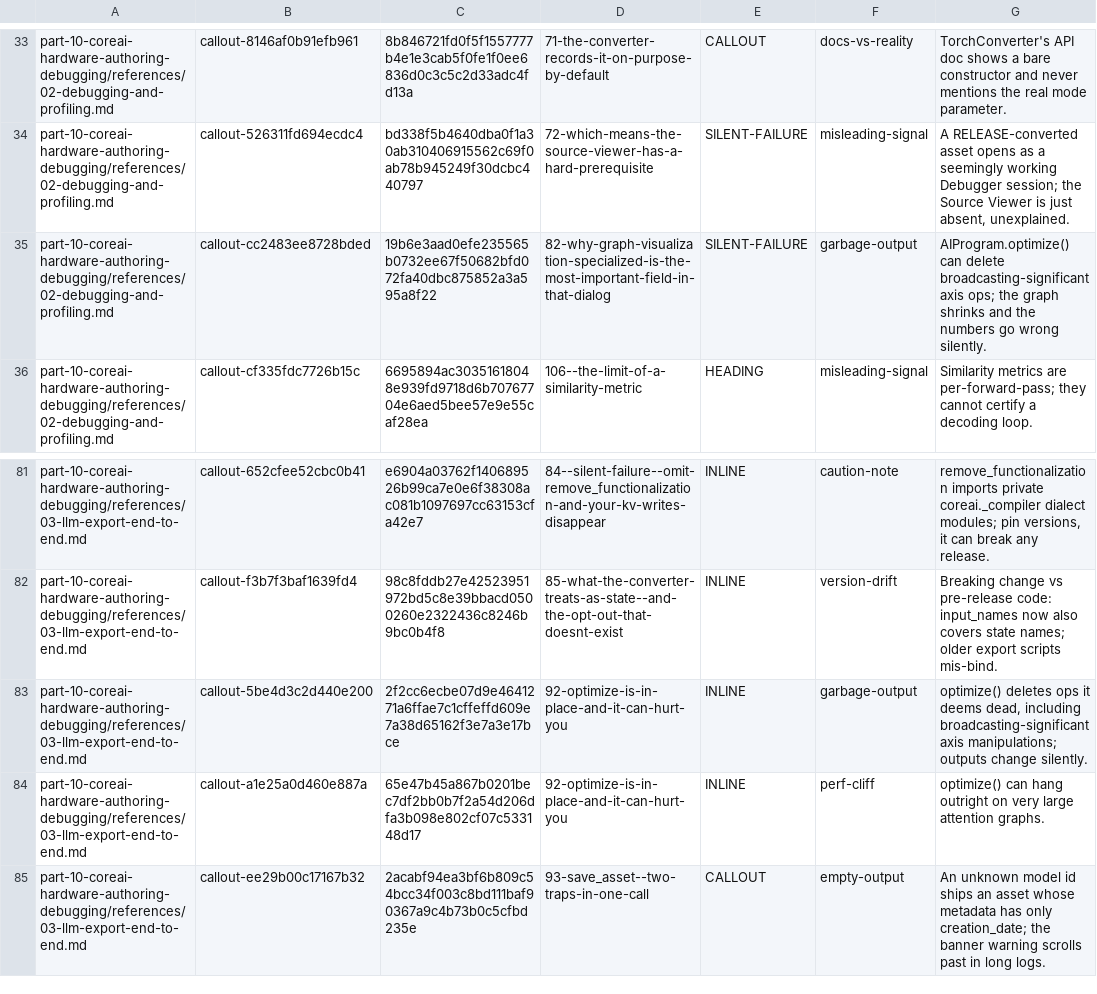
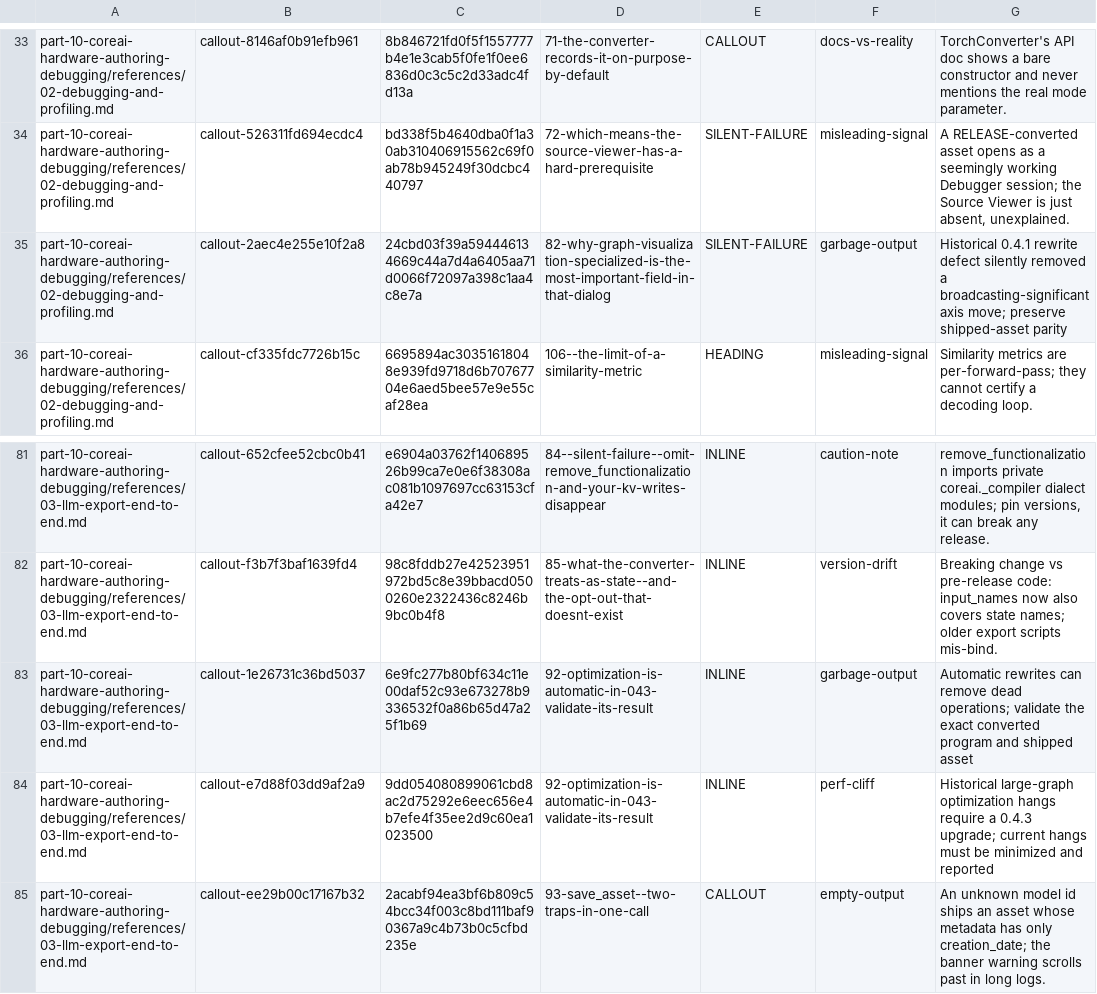
Before and after one commit to hbmartin/Foundation-Models-and-Core-AI-and-MLX-skills, a TSV file: notes/synthesis/callout-classifications/part-10.tsv, drawn as a sheet; only a part is shown, gaps mark what is left out; the diff names each change by its address in the sheet, - before the commit and + after, or states it on an @@ line.

```diff
--- a/notes/synthesis/callout-classifications/part-10.tsv
+++ b/notes/synthesis/callout-classifications/part-10.tsv
-B35: callout-cc2483ee8728bded
+B35: callout-2aec4e255e10f2a8
-C35: 19b6e3aad0efe235565b0732ee67f50682bfd072fa40dbc875852a3a595a8f22
+C35: 24cbd03f39a594446134669c44a7d4a6405aa71d0066f72097a398c1aa4c8e7a
-G35: AIProgram.optimize() can delete broadcasting-significant axis ops; the graph shrinks and the numbers go wrong silently.
+G35: Historical 0.4.1 rewrite defect silently removed a broadcasting-significant axis move; preserve shipped-asset parity
-B83: callout-5be4d3c2d440e200
+B83: callout-1e26731c36bd5037
-C83: 2f2cc6ecbe07d9e4641271a6ffae7c1cffeffd609e7a38d65162f3e7a3e17bce
+C83: 6e9fc277b80bf634c11e00daf52c93e673278b9336532f0a86b65d47a25f1b69
-D83:D84: 92-optimize-is-in-place-and-it-can-hurt-you
+D83:D84: 92-optimization-is-automatic-in-043-validate-its-result
-G83: optimize() deletes ops it deems dead, including broadcasting-significant axis manipulations; outputs change silently.
+G83: Automatic rewrites can remove dead operations; validate the exact converted program and shipped asset
-B84: callout-a1e25a0d460e887a
+B84: callout-e7d88f03dd9af2a9
-C84: 65e47b45a867b0201bec7df2bb0b7f2a54d206dfa3b098e802cf07c533148d17
+C84: 9dd054080899061cbd8ac2d75292e6eec656e4b7efe4f35ee2d9c60ea1023500
-G84: optimize() can hang outright on very large attention graphs.
+G84: Historical large-graph optimization hangs require a 0.4.3 upgrade; current hangs must be minimized and reported
```
Also changed, not shown: notes/snippet-verification/results.tsv, notes/synthesis/callout-classifications/part-08.tsv, 34 other files.
